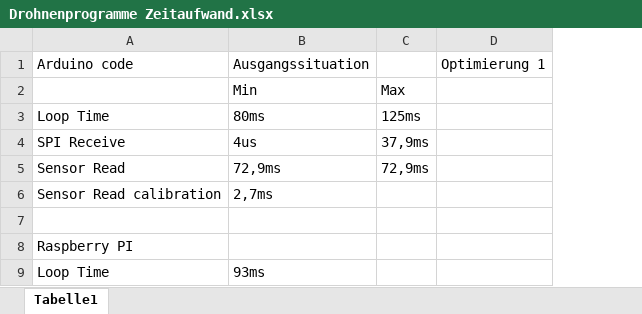
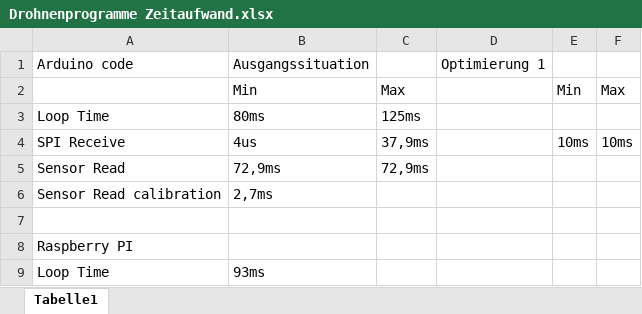
Before and after one commit to KoehlerT/Drohne, an Excel workbook: Drohne/Drohnenprogramme Zeitaufwand.xlsx, sheet Tabelle1, drawn as a sheet; values as stored, in another font and other column widths than the file's, no borders; the diff names each change by its address in the sheet, - before the commit and + after, or states it on an @@ line.

```diff
--- a/Drohne/Drohnenprogramme Zeitaufwand.xlsx (sheet Tabelle1)
+++ b/Drohne/Drohnenprogramme Zeitaufwand.xlsx (sheet Tabelle1)
+column E, rows 2-4: Min |  | 10ms
+column F, rows 2-4: Max |  | 10ms
```
Also changed, not shown: 3 other files.
